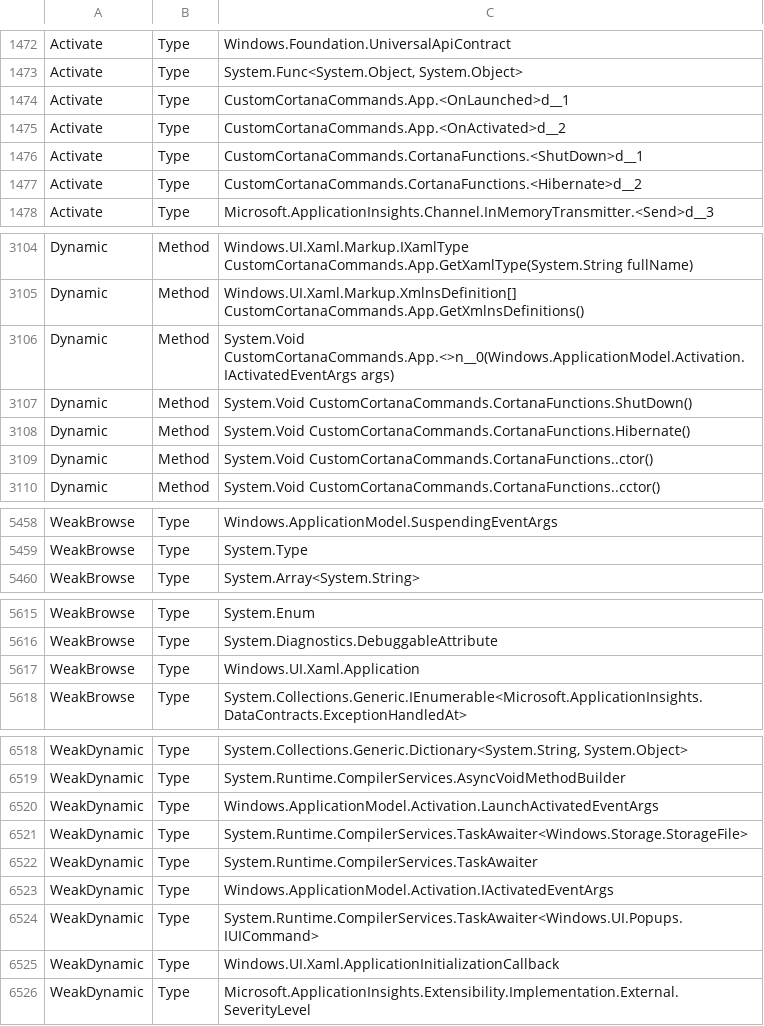
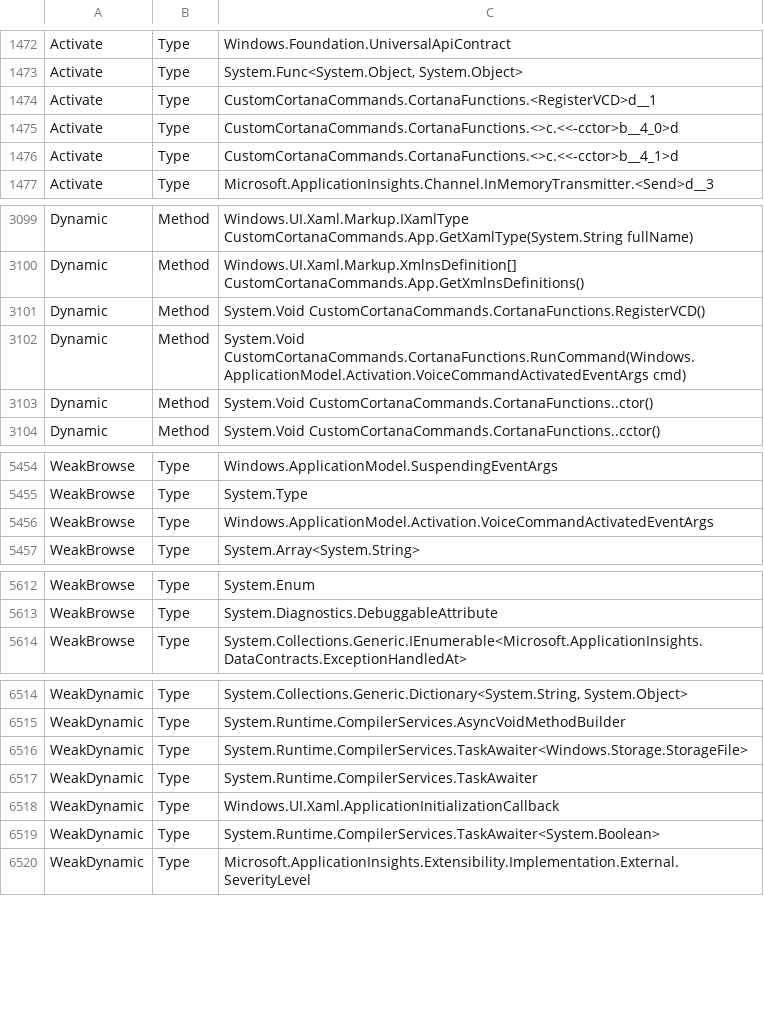
Before and after one commit to crclayton/custom-cortana-commands-template, a CSV file: CustomCortanaCommands/obj/x86/Release/ilc/intermediate/ILTransformed/CustomCortanaCommands.reflectionlog.csv, drawn as a sheet; only a part is shown, gaps mark what is left out; the diff covers the shown part only.

Commit message:
Moved everything to the CortanaFunctions class.
Also made it so you can define the C# code for each Command Name inline in the vcdLookup dictionary, not as individual functions.

Also, added two examples, one for opening a website and another for opening the a file.

Still need to figure out if its possible to open a program or run a script.

```diff
--- a/CustomCortanaCommands/obj/x86/Release/ilc/intermediate/ILTransformed/CustomCortanaCommands.reflectionlog.csv
+++ b/CustomCortanaCommands/obj/x86/Release/ilc/intermediate/ILTransformed/CustomCortanaCommands.reflectionlog.csv
@@ -1473,6 +1473,5 @@ Activate,Type,"Windows.Foundation.UniversalApiContract"
 Activate,Type,"System.Func<System.Object, System.Object>"
-Activate,Type,"CustomCortanaCommands.App.<OnLaunched>d__1"
-Activate,Type,"CustomCortanaCommands.App.<OnActivated>d__2"
-Activate,Type,"CustomCortanaCommands.CortanaFunctions.<ShutDown>d__1"
-Activate,Type,"CustomCortanaCommands.CortanaFunctions.<Hibernate>d__2"
+Activate,Type,"CustomCortanaCommands.CortanaFunctions.<RegisterVCD>d__1"
+Activate,Type,"CustomCortanaCommands.CortanaFunctions.<>c.<<-cctor>b__4_0>d"
+Activate,Type,"CustomCortanaCommands.CortanaFunctions.<>c.<<-cctor>b__4_1>d"
 Activate,Type,"Microsoft.ApplicationInsights.Channel.InMemoryTransmitter.<Send>d__3"
@@ -3105,5 +3100,4 @@ Dynamic,Method,"Windows.UI.Xaml.Markup.IXamlType CustomCortanaCommands.App.GetXa
 Dynamic,Method,"Windows.UI.Xaml.Markup.XmlnsDefinition[] CustomCortanaCommands.App.GetXmlnsDefinitions()"
-Dynamic,Method,"System.Void CustomCortanaCommands.App.<>n__0(Windows.ApplicationModel.Activation.IActivatedEventArgs args)"
-Dynamic,Method,"System.Void CustomCortanaCommands.CortanaFunctions.ShutDown()"
-Dynamic,Method,"System.Void CustomCortanaCommands.CortanaFunctions.Hibernate()"
+Dynamic,Method,"System.Void CustomCortanaCommands.CortanaFunctions.RegisterVCD()"
+Dynamic,Method,"System.Void CustomCortanaCommands.CortanaFunctions.RunCommand(Windows.ApplicationModel.Activation.VoiceCommandActivatedEventArgs cmd)"
 Dynamic,Method,"System.Void CustomCortanaCommands.CortanaFunctions..ctor()"
@@ -5459,2 +5455,3 @@ WeakBrowse,Type,"Windows.ApplicationModel.SuspendingEventArgs"
 WeakBrowse,Type,"System.Type"
+WeakBrowse,Type,"Windows.ApplicationModel.Activation.VoiceCommandActivatedEventArgs"
 WeakBrowse,Type,"System.Array<System.String>"
@@ -5616,3 +5613,2 @@ WeakBrowse,Type,"System.Enum"
 WeakBrowse,Type,"System.Diagnostics.DebuggableAttribute"
-WeakBrowse,Type,"Windows.UI.Xaml.Application"
 WeakBrowse,Type,"System.Collections.Generic.IEnumerable<Microsoft.ApplicationInsights.DataContracts.ExceptionHandledAt>"
@@ -6519,8 +6515,6 @@ WeakDynamic,Type,"System.Collections.Generic.Dictionary<System.String, System.Ob
 WeakDynamic,Type,"System.Runtime.CompilerServices.AsyncVoidMethodBuilder"
-WeakDynamic,Type,"Windows.ApplicationModel.Activation.LaunchActivatedEventArgs"
 WeakDynamic,Type,"System.Runtime.CompilerServices.TaskAwaiter<Windows.Storage.StorageFile>"
 WeakDynamic,Type,"System.Runtime.CompilerServices.TaskAwaiter"
-WeakDynamic,Type,"Windows.ApplicationModel.Activation.IActivatedEventArgs"
-WeakDynamic,Type,"System.Runtime.CompilerServices.TaskAwaiter<Windows.UI.Popups.IUICommand>"
 WeakDynamic,Type,"Windows.UI.Xaml.ApplicationInitializationCallback"
+WeakDynamic,Type,"System.Runtime.CompilerServices.TaskAwaiter<System.Boolean>"
 WeakDynamic,Type,"Microsoft.ApplicationInsights.Extensibility.Implementation.External.SeverityLevel"
```
Also changed, not shown: 17 added rows, 19 removed rows, 37 moved rows and 15 edited cells elsewhere in this file, CustomCortanaCommands/obj/x86/Release/ilc/ilclog.csv, CustomCortanaCommands/obj/x86/Release/ilc/intermediate/ILTransformed/CustomCortanaCommands.csv, 55 other files.
